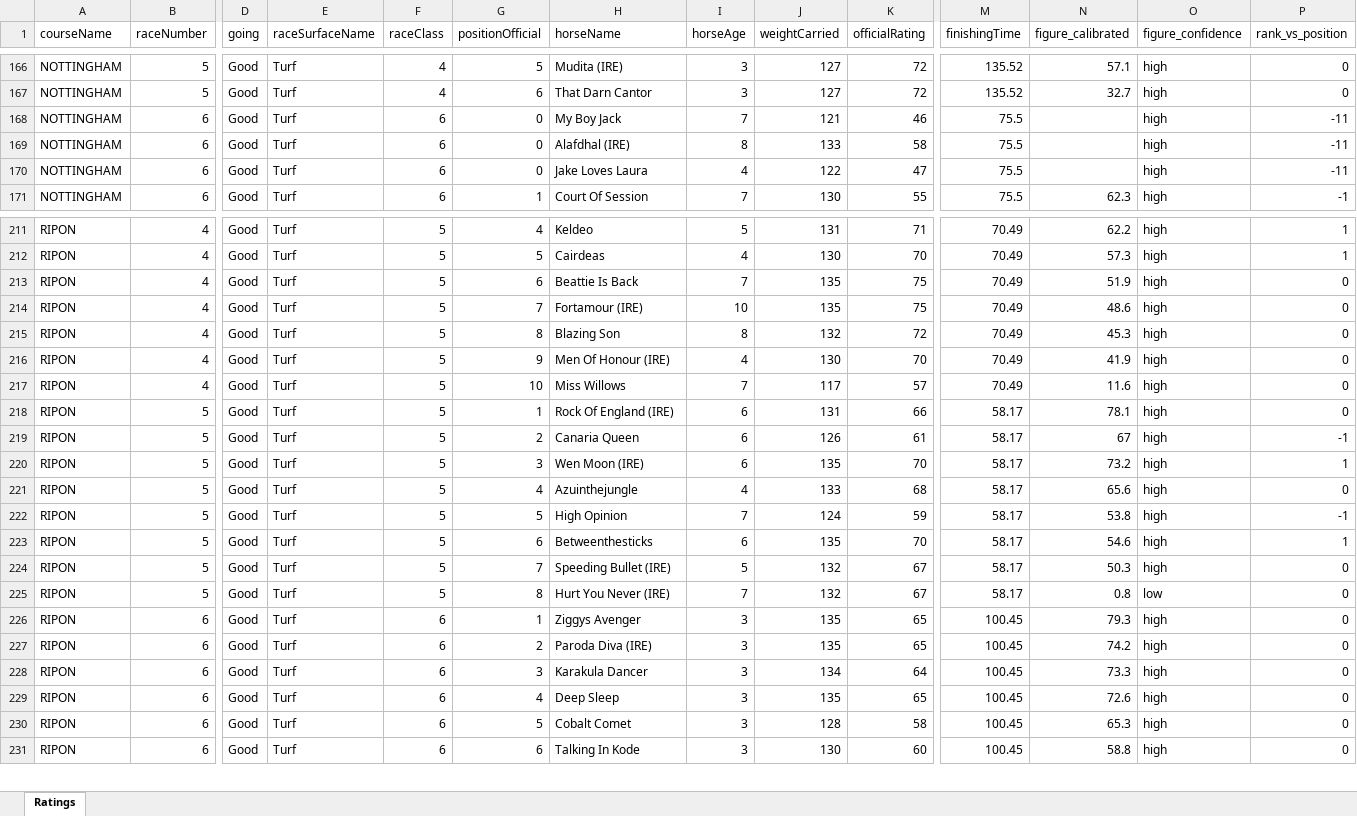
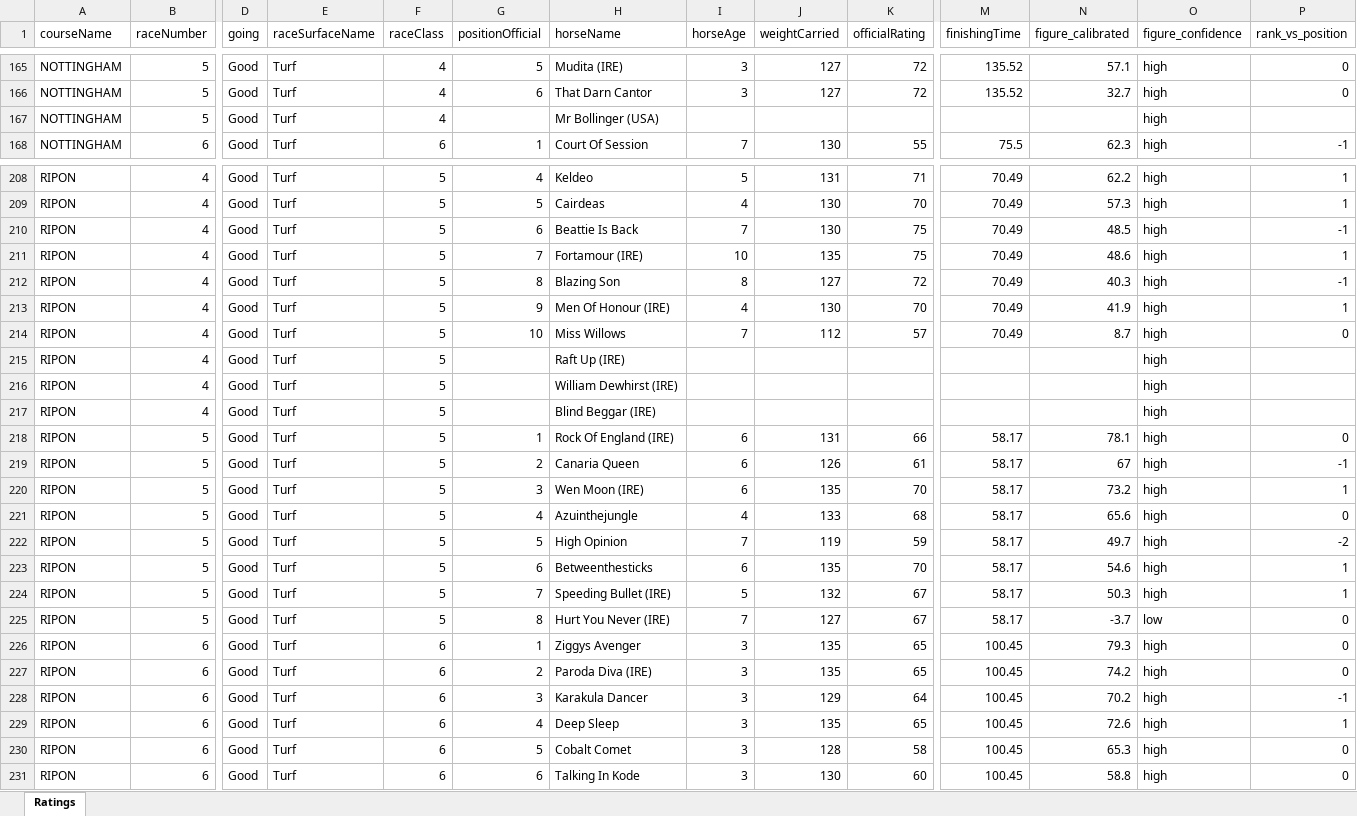
Before and after one commit to tomwilson41986/racing-speed-figures, an Excel workbook: output/daily_ratings/uk_ratings_2026-06-03.xlsx, sheet Ratings, drawn as a sheet; only a part is shown, gaps mark what is left out; values as stored, in another font and other column widths than the file's, no borders; removed rows and columns are numbered as before the commit, all else as after; rows hold the shown columns only; the diff covers the shown part only; the diff names each change by its address in the sheet, - before the commit and + after, or states it on an @@ line.

```diff
--- a/output/daily_ratings/uk_ratings_2026-06-03.xlsx (sheet Ratings)
+++ b/output/daily_ratings/uk_ratings_2026-06-03.xlsx (sheet Ratings)
-row 168: NOTTINGHAM | 6 | Good | Turf | 6 | 0 | My Boy Jack | 7 | 121 | 46 | 75.5 |  | high | -11
-row 169: NOTTINGHAM | 6 | Good | Turf | 6 | 0 | Alafdhal (IRE) | 8 | 133 | 58 | 75.5 |  | high | -11
-row 170: NOTTINGHAM | 6 | Good | Turf | 6 | 0 | Jake Loves Laura | 4 | 122 | 47 | 75.5 |  | high | -11
+row 167: NOTTINGHAM | 5 | Good | Turf | 4 |  | Mr Bollinger (USA) |  |  |  |  |  | high
-J210 (weightCarried): 135
+J210 (weightCarried): 130
-N210 (figure_calibrated): 51.9
+N210 (figure_calibrated): 48.5
-P210 (rank_vs_position): 0
+P210 (rank_vs_position): -1
-P211 (rank_vs_position): 0
+P211 (rank_vs_position): 1
-J212 (weightCarried): 132
+J212 (weightCarried): 127
-N212 (figure_calibrated): 45.3
+N212 (figure_calibrated): 40.3
-P212 (rank_vs_position): 0
+P212 (rank_vs_position): -1
-P213 (rank_vs_position): 0
+P213 (rank_vs_position): 1
-J214 (weightCarried): 117
+J214 (weightCarried): 112
-N214 (figure_calibrated): 11.6
+N214 (figure_calibrated): 8.7
+row 215: RIPON | 4 | Good | Turf | 5 |  | Raft Up (IRE) |  |  |  |  |  | high
+row 216: RIPON | 4 | Good | Turf | 5 |  | William Dewhirst (IRE) |  |  |  |  |  | high
+row 217: RIPON | 4 | Good | Turf | 5 |  | Blind Beggar (IRE) |  |  |  |  |  | high
-J222 (weightCarried): 124
+J222 (weightCarried): 119
-N222 (figure_calibrated): 53.8
+N222 (figure_calibrated): 49.7
-P222 (rank_vs_position): -1
+P222 (rank_vs_position): -2
-P224 (rank_vs_position): 0
+P224 (rank_vs_position): 1
-J225 (weightCarried): 132
+J225 (weightCarried): 127
-N225 (figure_calibrated): 0.8
+N225 (figure_calibrated): -3.7
-J228 (weightCarried): 134
+J228 (weightCarried): 129
-N228 (figure_calibrated): 73.3
+N228 (figure_calibrated): 70.2
-P228 (rank_vs_position): 0
+P228 (rank_vs_position): -1
-P229 (rank_vs_position): 0
+P229 (rank_vs_position): 1
```
Also changed, not shown: 11 added rows, 12 removed rows and 130 edited cells elsewhere in this sheet, 3 other files.
